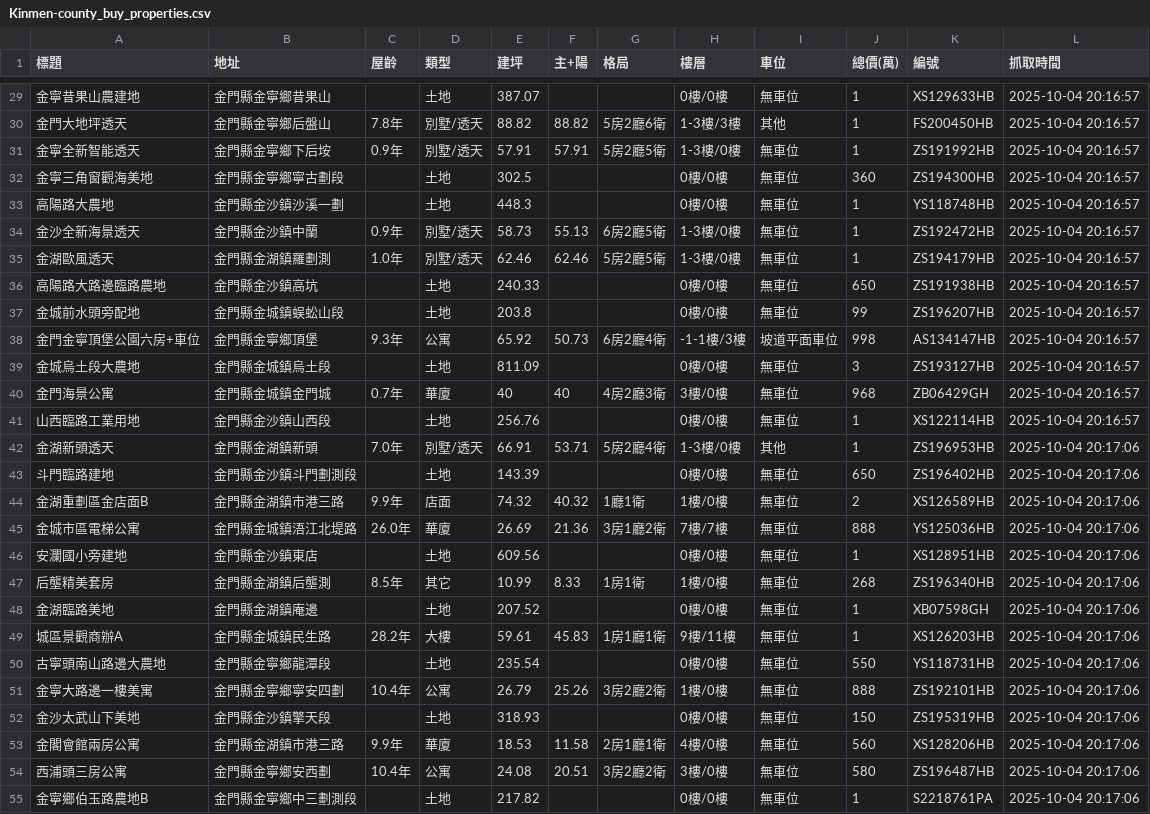
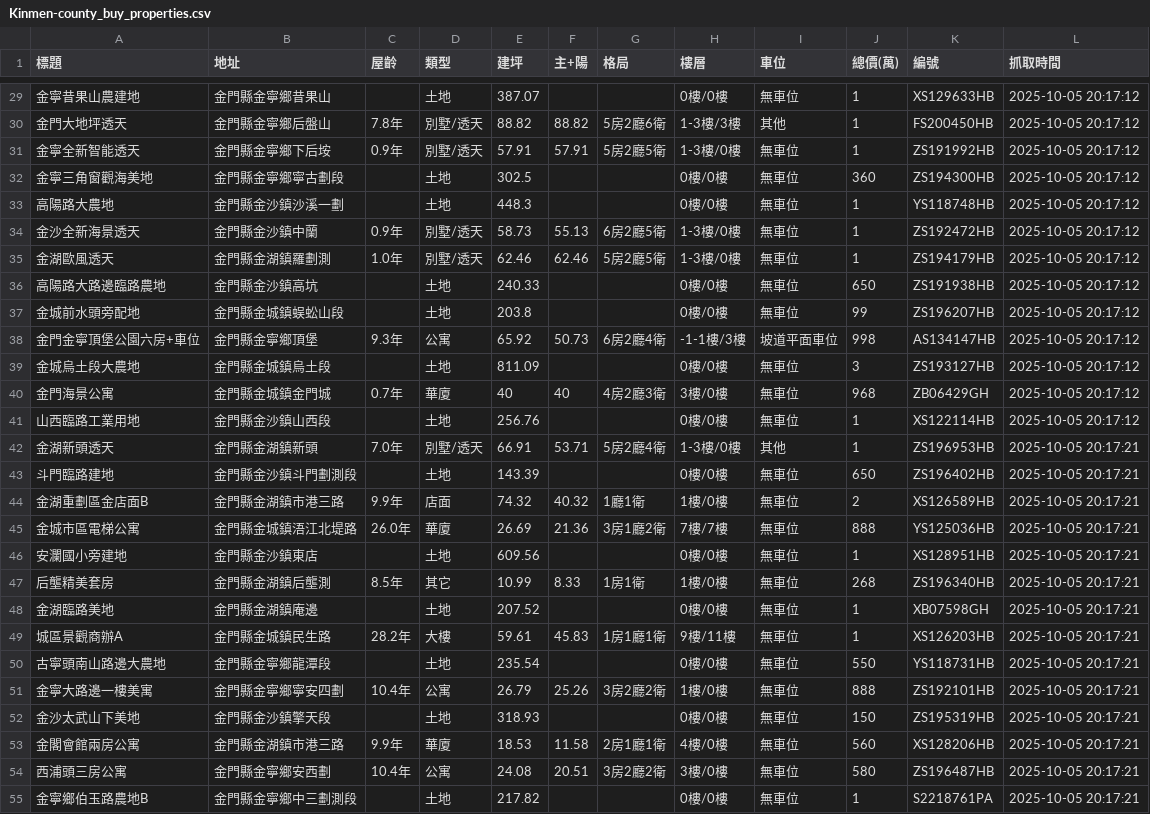
Before and after one commit to wzwleo/Real-estate-data-analysis, a CSV file: Data/Kinmen-county_buy_properties.csv, drawn as a sheet; only a part is shown, gaps mark what is left out; the diff covers the shown part only.

```diff
--- a/Data/Kinmen-county_buy_properties.csv
+++ b/Data/Kinmen-county_buy_properties.csv
@@ -29,27 +29,27 @@
-金寧昔果山農建地,金門縣金寧鄉昔果山,,土地,387.07,,,0樓/0樓,無車位,1,XS129633HB,2025-10-04 20:16:57
-金門大地坪透天,金門縣金寧鄉后盤山,7.8年,別墅/透天,88.82,88.82,5房2廳6衛,1-3樓/3樓,其他,1,FS200450HB,2025-10-04 20:16:57
-金寧全新智能透天,金門縣金寧鄉下后垵,0.9年,別墅/透天,57.91,57.91,5房2廳5衛,1-3樓/0樓,無車位,1,ZS191992HB,2025-10-04 20:16:57
-金寧三角窗觀海美地,金門縣金寧鄉寧古劃段,,土地,302.5,,,0樓/0樓,無車位,360,ZS194300HB,2025-10-04 20:16:57
-高陽路大農地,金門縣金沙鎮沙溪一劃,,土地,448.3,,,0樓/0樓,無車位,1,YS118748HB,2025-10-04 20:16:57
-金沙全新海景透天,金門縣金沙鎮中蘭,0.9年,別墅/透天,58.73,55.13,6房2廳5衛,1-3樓/0樓,無車位,1,ZS192472HB,2025-10-04 20:16:57
-金湖歐風透天,金門縣金湖鎮羅劃測,1.0年,別墅/透天,62.46,62.46,5房2廳5衛,1-3樓/0樓,無車位,1,ZS194179HB,2025-10-04 20:16:57
-高陽路大路邊臨路農地,金門縣金沙鎮高坑,,土地,240.33,,,0樓/0樓,無車位,650,ZS191938HB,2025-10-04 20:16:57
-金城前水頭旁配地,金門縣金城鎮蜈蚣山段,,土地,203.8,,,0樓/0樓,無車位,99,ZS196207HB,2025-10-04 20:16:57
-金門金寧頂堡公園六房+車位,金門縣金寧鄉頂堡,9.3年,公寓,65.92,50.73,6房2廳4衛,-1-1樓/3樓,坡道平面車位,998,AS134147HB,2025-10-04 20:16:57
-金城烏土段大農地,金門縣金城鎮烏土段,,土地,811.09,,,0樓/0樓,無車位,3,ZS193127HB,2025-10-04 20:16:57
-金門海景公寓,金門縣金城鎮金門城,0.7年,華廈,40,40,4房2廳3衛,3樓/0樓,無車位,968,ZB06429GH,2025-10-04 20:16:57
-山西臨路工業用地,金門縣金沙鎮山西段,,土地,256.76,,,0樓/0樓,無車位,1,XS122114HB,2025-10-04 20:16:57
-金湖新頭透天,金門縣金湖鎮新頭,7.0年,別墅/透天,66.91,53.71,5房2廳4衛,1-3樓/0樓,其他,1,ZS196953HB,2025-10-04 20:17:06
-斗門臨路建地,金門縣金沙鎮斗門劃測段,,土地,143.39,,,0樓/0樓,無車位,650,ZS196402HB,2025-10-04 20:17:06
-金湖重劃區金店面B,金門縣金湖鎮市港三路,9.9年,店面,74.32,40.32,1廳1衛,1樓/0樓,無車位,2,XS126589HB,2025-10-04 20:17:06
-金城市區電梯公寓,金門縣金城鎮浯江北堤路,26.0年,華廈,26.69,21.36,3房1廳2衛,7樓/7樓,無車位,888,YS125036HB,2025-10-04 20:17:06
-安瀾國小旁建地,金門縣金沙鎮東店,,土地,609.56,,,0樓/0樓,無車位,1,XS128951HB,2025-10-04 20:17:06
-后壟精美套房,金門縣金湖鎮后壟測,8.5年,其它,10.99,8.33,1房1衛,1樓/0樓,無車位,268,ZS196340HB,2025-10-04 20:17:06
-金湖臨路美地,金門縣金湖鎮庵邊,,土地,207.52,,,0樓/0樓,無車位,1,XB07598GH,2025-10-04 20:17:06
-城區景觀商辦A,金門縣金城鎮民生路,28.2年,大樓,59.61,45.83,1房1廳1衛,9樓/11樓,無車位,1,XS126203HB,2025-10-04 20:17:06
-古寧頭南山路邊大農地,金門縣金寧鄉龍潭段,,土地,235.54,,,0樓/0樓,無車位,550,YS118731HB,2025-10-04 20:17:06
-金寧大路邊一樓美寓,金門縣金寧鄉寧安四劃,10.4年,公寓,26.79,25.26,3房2廳2衛,1樓/0樓,無車位,888,ZS192101HB,2025-10-04 20:17:06
-金沙太武山下美地,金門縣金沙鎮擎天段,,土地,318.93,,,0樓/0樓,無車位,150,ZS195319HB,2025-10-04 20:17:06
-金閣會館兩房公寓,金門縣金湖鎮市港三路,9.9年,華廈,18.53,11.58,2房1廳1衛,4樓/0樓,無車位,560,XS128206HB,2025-10-04 20:17:06
-西浦頭三房公寓,金門縣金寧鄉安西劃,10.4年,公寓,24.08,20.51,3房2廳2衛,3樓/0樓,無車位,580,ZS196487HB,2025-10-04 20:17:06
-金寧鄉伯玉路農地B,金門縣金寧鄉中三劃測段,,土地,217.82,,,0樓/0樓,無車位,1,S2218761PA,2025-10-04 20:17:06
+金寧昔果山農建地,金門縣金寧鄉昔果山,,土地,387.07,,,0樓/0樓,無車位,1,XS129633HB,2025-10-05 20:17:12
+金門大地坪透天,金門縣金寧鄉后盤山,7.8年,別墅/透天,88.82,88.82,5房2廳6衛,1-3樓/3樓,其他,1,FS200450HB,2025-10-05 20:17:12
+金寧全新智能透天,金門縣金寧鄉下后垵,0.9年,別墅/透天,57.91,57.91,5房2廳5衛,1-3樓/0樓,無車位,1,ZS191992HB,2025-10-05 20:17:12
+金寧三角窗觀海美地,金門縣金寧鄉寧古劃段,,土地,302.5,,,0樓/0樓,無車位,360,ZS194300HB,2025-10-05 20:17:12
+高陽路大農地,金門縣金沙鎮沙溪一劃,,土地,448.3,,,0樓/0樓,無車位,1,YS118748HB,2025-10-05 20:17:12
+金沙全新海景透天,金門縣金沙鎮中蘭,0.9年,別墅/透天,58.73,55.13,6房2廳5衛,1-3樓/0樓,無車位,1,ZS192472HB,2025-10-05 20:17:12
+金湖歐風透天,金門縣金湖鎮羅劃測,1.0年,別墅/透天,62.46,62.46,5房2廳5衛,1-3樓/0樓,無車位,1,ZS194179HB,2025-10-05 20:17:12
+高陽路大路邊臨路農地,金門縣金沙鎮高坑,,土地,240.33,,,0樓/0樓,無車位,650,ZS191938HB,2025-10-05 20:17:12
+金城前水頭旁配地,金門縣金城鎮蜈蚣山段,,土地,203.8,,,0樓/0樓,無車位,99,ZS196207HB,2025-10-05 20:17:12
+金門金寧頂堡公園六房+車位,金門縣金寧鄉頂堡,9.3年,公寓,65.92,50.73,6房2廳4衛,-1-1樓/3樓,坡道平面車位,998,AS134147HB,2025-10-05 20:17:12
+金城烏土段大農地,金門縣金城鎮烏土段,,土地,811.09,,,0樓/0樓,無車位,3,ZS193127HB,2025-10-05 20:17:12
+金門海景公寓,金門縣金城鎮金門城,0.7年,華廈,40,40,4房2廳3衛,3樓/0樓,無車位,968,ZB06429GH,2025-10-05 20:17:12
+山西臨路工業用地,金門縣金沙鎮山西段,,土地,256.76,,,0樓/0樓,無車位,1,XS122114HB,2025-10-05 20:17:12
+金湖新頭透天,金門縣金湖鎮新頭,7.0年,別墅/透天,66.91,53.71,5房2廳4衛,1-3樓/0樓,其他,1,ZS196953HB,2025-10-05 20:17:21
+斗門臨路建地,金門縣金沙鎮斗門劃測段,,土地,143.39,,,0樓/0樓,無車位,650,ZS196402HB,2025-10-05 20:17:21
+金湖重劃區金店面B,金門縣金湖鎮市港三路,9.9年,店面,74.32,40.32,1廳1衛,1樓/0樓,無車位,2,XS126589HB,2025-10-05 20:17:21
+金城市區電梯公寓,金門縣金城鎮浯江北堤路,26.0年,華廈,26.69,21.36,3房1廳2衛,7樓/7樓,無車位,888,YS125036HB,2025-10-05 20:17:21
+安瀾國小旁建地,金門縣金沙鎮東店,,土地,609.56,,,0樓/0樓,無車位,1,XS128951HB,2025-10-05 20:17:21
+后壟精美套房,金門縣金湖鎮后壟測,8.5年,其它,10.99,8.33,1房1衛,1樓/0樓,無車位,268,ZS196340HB,2025-10-05 20:17:21
+金湖臨路美地,金門縣金湖鎮庵邊,,土地,207.52,,,0樓/0樓,無車位,1,XB07598GH,2025-10-05 20:17:21
+城區景觀商辦A,金門縣金城鎮民生路,28.2年,大樓,59.61,45.83,1房1廳1衛,9樓/11樓,無車位,1,XS126203HB,2025-10-05 20:17:21
+古寧頭南山路邊大農地,金門縣金寧鄉龍潭段,,土地,235.54,,,0樓/0樓,無車位,550,YS118731HB,2025-10-05 20:17:21
+金寧大路邊一樓美寓,金門縣金寧鄉寧安四劃,10.4年,公寓,26.79,25.26,3房2廳2衛,1樓/0樓,無車位,888,ZS192101HB,2025-10-05 20:17:21
+金沙太武山下美地,金門縣金沙鎮擎天段,,土地,318.93,,,0樓/0樓,無車位,150,ZS195319HB,2025-10-05 20:17:21
+金閣會館兩房公寓,金門縣金湖鎮市港三路,9.9年,華廈,18.53,11.58,2房1廳1衛,4樓/0樓,無車位,560,XS128206HB,2025-10-05 20:17:21
+西浦頭三房公寓,金門縣金寧鄉安西劃,10.4年,公寓,24.08,20.51,3房2廳2衛,3樓/0樓,無車位,580,ZS196487HB,2025-10-05 20:17:21
+金寧鄉伯玉路農地B,金門縣金寧鄉中三劃測段,,土地,217.82,,,0樓/0樓,無車位,1,S2218761PA,2025-10-05 20:17:21
```
Also changed, not shown: 144 edited cells elsewhere in this file.
